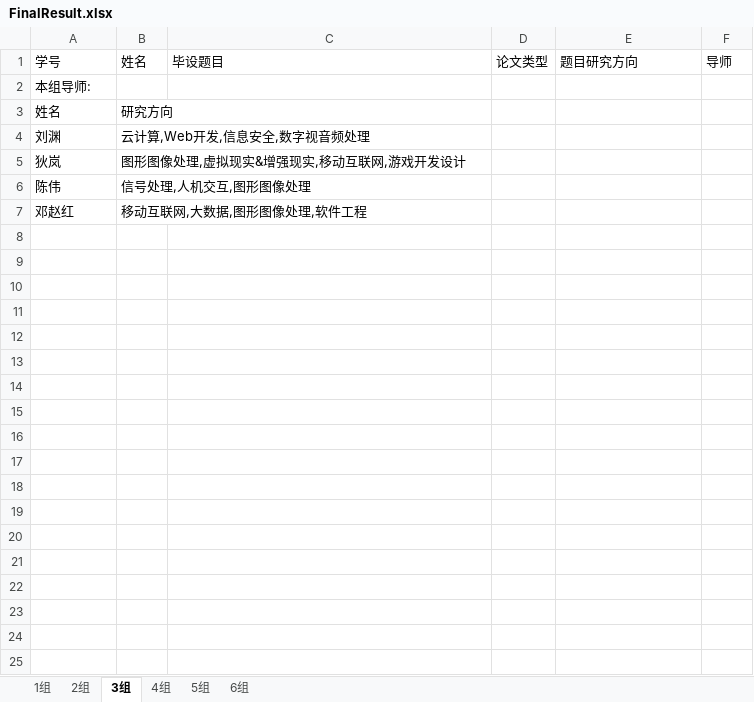
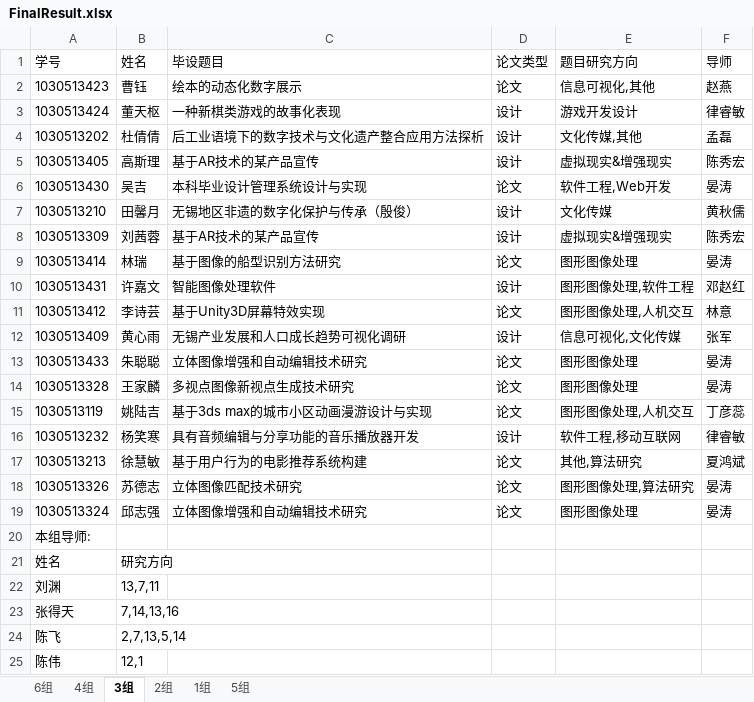
Before and after one commit to WyvonJ/GDMS, an Excel workbook: server/files/download/FinalResult.xlsx, sheet 3组, drawn as a sheet; values as stored, in another font and other column widths than the file's, no borders; removed rows and columns are numbered as before the commit, all else as after; the diff names each change by its address in the sheet, - before the commit and + after, or states it on an @@ line.

```diff
--- a/server/files/download/FinalResult.xlsx (sheet 3组)
+++ b/server/files/download/FinalResult.xlsx (sheet 3组)
@@ sheet tab order changed: 6组 | 4组 | 3组 | 2组 | 1组 | 5组 @@
+row 2: 1030513423 | 曹钰 | 绘本的动态化数字展示 | 论文 | 信息可视化,其他 | 赵燕
+row 3: 1030513424 | 董天枢 | 一种新棋类游戏的故事化表现 | 设计 | 游戏开发设计 | 律睿敏
+row 4: 1030513202 | 杜倩倩 | 后工业语境下的数字技术与文化遗产整合应用方法探析 | 设计 | 文化传媒,其他 | 孟磊
+row 5: 1030513405 | 高斯理 | 基于AR技术的某产品宣传 | 设计 | 虚拟现实&增强现实 | 陈秀宏
+row 6: 1030513430 | 吴吉 | 本科毕业设计管理系统设计与实现 | 论文 | 软件工程,Web开发 | 晏涛
+row 7: 1030513210 | 田馨月 | 无锡地区非遗的数字化保护与传承（殷俊） | 设计 | 文化传媒 | 黄秋儒
+row 8: 1030513309 | 刘茜蓉 | 基于AR技术的某产品宣传 | 设计 | 虚拟现实&增强现实 | 陈秀宏
+row 9: 1030513414 | 林瑞 | 基于图像的船型识别方法研究 | 论文 | 图形图像处理 | 晏涛
+row 10: 1030513431 | 许嘉文 | 智能图像处理软件 | 设计 | 图形图像处理,软件工程 | 邓赵红
+row 11: 1030513412 | 李诗芸 | 基于Unity3D屏幕特效实现 | 论文 | 图形图像处理,人机交互 | 林意
+row 12: 1030513409 | 黄心雨 | 无锡产业发展和人口成长趋势可视化调研 | 设计 | 信息可视化,文化传媒 | 张军
+row 13: 1030513433 | 朱聪聪 | 立体图像增强和自动编辑技术研究 | 论文 | 图形图像处理 | 晏涛
+row 14: 1030513328 | 王家麟 | 多视点图像新视点生成技术研究 | 论文 | 图形图像处理 | 晏涛
+row 15: 1030513119 | 姚陆吉 | 基于3ds max的城市小区动画漫游设计与实现 | 论文 | 图形图像处理,人机交互 | 丁彦蕊
+row 16: 1030513232 | 杨笑寒 | 具有音频编辑与分享功能的音乐播放器开发 | 设计 | 软件工程,移动互联网 | 律睿敏
+row 17: 1030513213 | 徐慧敏 | 基于用户行为的电影推荐系统构建 | 论文 | 其他,算法研究 | 夏鸿斌
+row 18: 1030513326 | 苏德志 | 立体图像匹配技术研究 | 论文 | 图形图像处理,算法研究 | 晏涛
+row 19: 1030513324 | 邱志强 | 立体图像增强和自动编辑技术研究 | 论文 | 图形图像处理 | 晏涛
-B22 (姓名): 云计算,Web开发,信息安全,数字视音频处理
+B22 (姓名): 13,7,11
-row 5: 狄岚 | 图形图像处理,虚拟现实&增强现实,移动互联网,游戏开发设计
+row 23: 张得天 | 7,14,13,16
+row 24: 陈飞 | 2,7,13,5,14
-B25 (姓名): 信号处理,人机交互,图形图像处理
+B25 (姓名): 12,1
-row 7: 邓赵红 | 移动互联网,大数据,图形图像处理,软件工程
```
Also changed, not shown: sheet 2组, sheet 1组, sheet 6组, sheet 4组, sheet 5组, server/files/download/MidGroup.xlsx, server/files/download/SelectedResult.xlsx, 27 other files.
